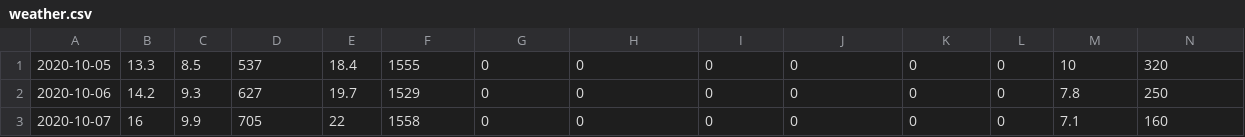
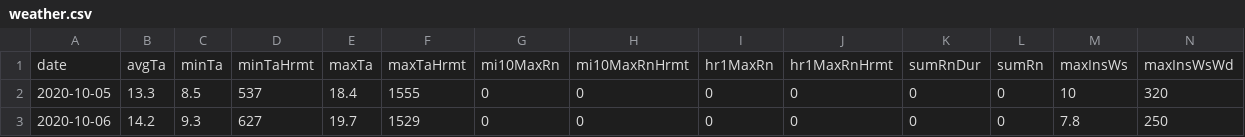
Before and after one commit to 6mini/cother19, a CSV file: data/csv/weather.csv, drawn as a sheet; only a part is shown; the shorter side is filled out with more unchanged rows; rows hold the shown columns only; the diff names each change by its address in the sheet, - before the commit and + after, or states it on an @@ line.

```diff
--- a/data/csv/weather.csv
+++ b/data/csv/weather.csv
+row 1: date | avgTa | minTa | minTaHrmt | maxTa | maxTaHrmt | mi10MaxRn | mi10MaxRnHrmt | hr1MaxRn | hr1MaxRnHrmt | sumRnDur | sumRn | maxInsWs | maxInsWsWd
```
Also changed, not shown: data/csv/covid-confirmed-in-seoul.csv, 13 other files.
